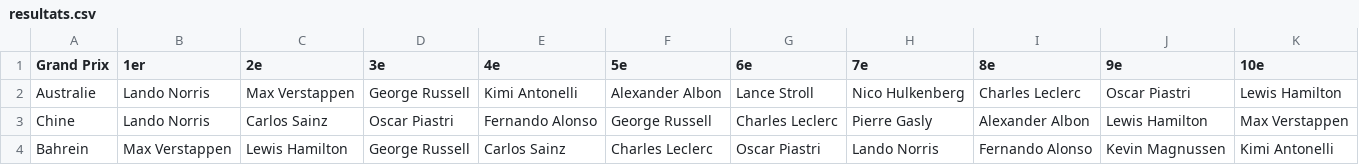
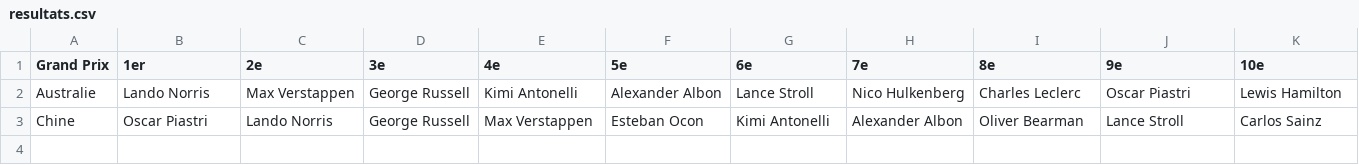
Before and after one commit to peugeot40-6/f1-pronostics, a CSV file: resultats.csv, drawn as a sheet.

```diff
--- a/resultats.csv
+++ b/resultats.csv
@@ -2,3 +2,2 @@ Grand Prix,1er,2e,3e,4e,5e,6e,7e,8e,9e,10e
 Australie,Lando Norris,Max Verstappen,George Russell,Kimi Antonelli,Alexander Albon,Lance Stroll,Nico Hulkenberg,Charles Leclerc,Oscar Piastri,Lewis Hamilton
-Chine,Lando Norris,Carlos Sainz,Oscar Piastri,Fernando Alonso,George Russell,Charles Leclerc,Pierre Gasly,Alexander Albon,Lewis Hamilton,Max Verstappen
-Bahrein,Max Verstappen,Lewis Hamilton,George Russell,Carlos Sainz,Charles Leclerc,Oscar Piastri,Lando Norris,Fernando Alonso,Kevin Magnussen,Kimi Antonelli
+Chine,Oscar Piastri,Lando Norris,George Russell,Max Verstappen,Esteban Ocon,Kimi Antonelli,Alexander Albon,Oliver Bearman,Lance Stroll,Carlos Sainz
```
Also changed, not shown: pronostics.csv, 18 other files.
